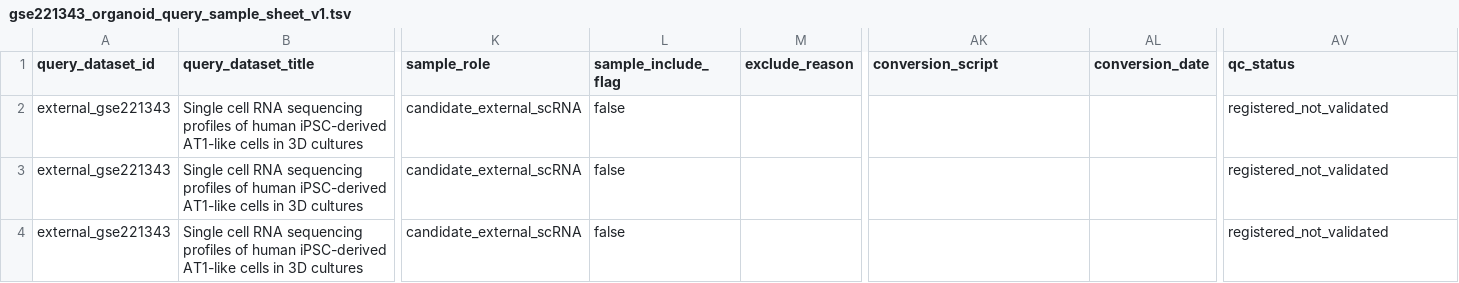
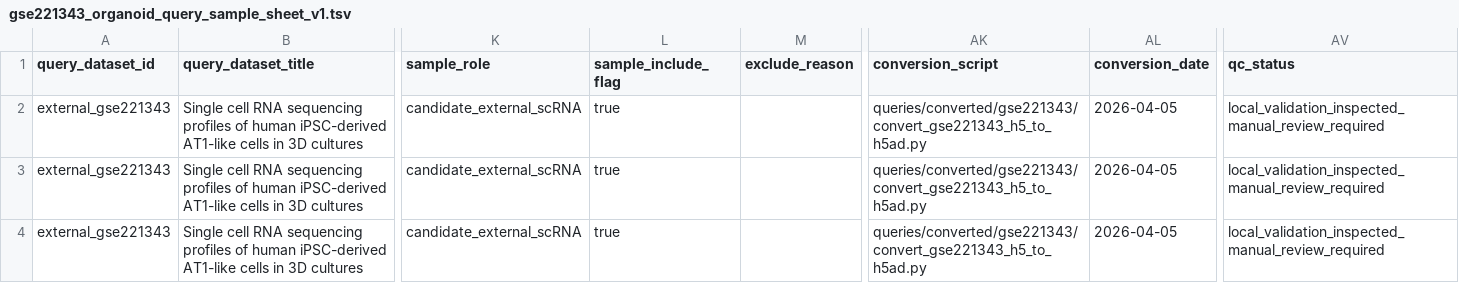
Before and after one commit to Akitsutsu/fix-epithelial-bridge-path-rewrite-for-compute_legacy_exec, a TSV file: metadata/external/gse221343_organoid_query_sample_sheet_v1.tsv, drawn as a sheet; only a part is shown, gaps mark what is left out; the diff names each change by its address in the sheet, - before the commit and + after, or states it on an @@ line.

```diff
--- a/metadata/external/gse221343_organoid_query_sample_sheet_v1.tsv
+++ b/metadata/external/gse221343_organoid_query_sample_sheet_v1.tsv
-L2:L4 (sample_include_flag): false
+L2:L4 (sample_include_flag): true
-AK2:AK4 (conversion_script): (empty)
+AK2:AK4 (conversion_script): queries/converted/gse221343/convert_gse221343_h5_to_h5ad.py
-AL2:AL4 (conversion_date): (empty)
+AL2:AL4 (conversion_date): 2026-04-05
-AV2:AV4 (qc_status): registered_not_validated
+AV2:AV4 (qc_status): local_validation_inspected_manual_review_required
```
Also changed, not shown: 5 other files.
